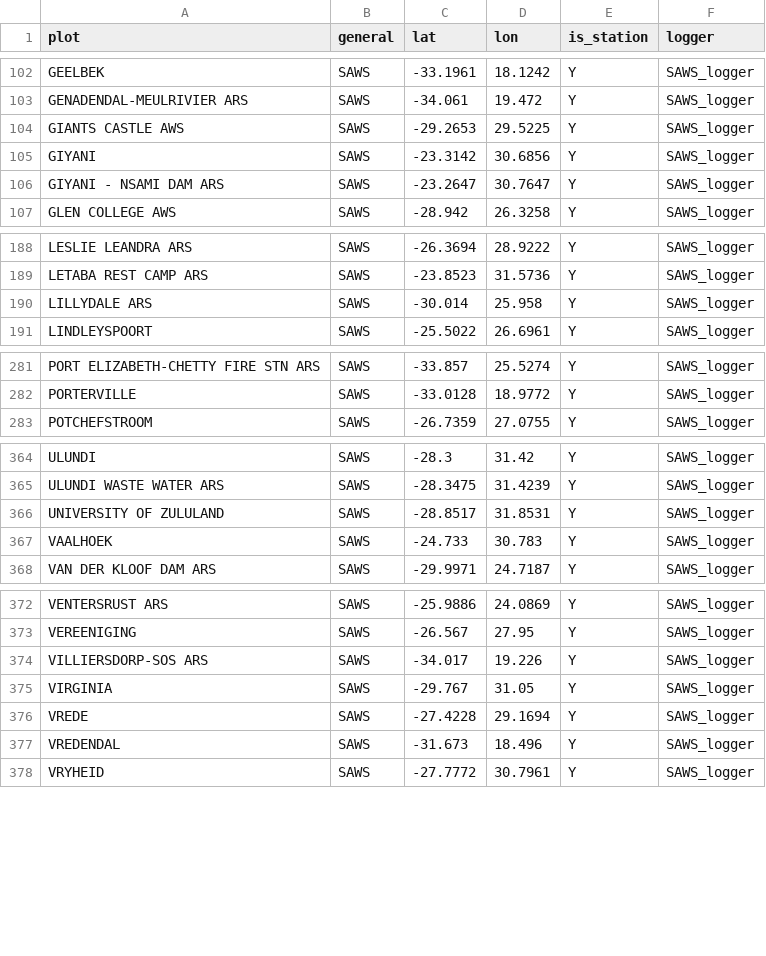
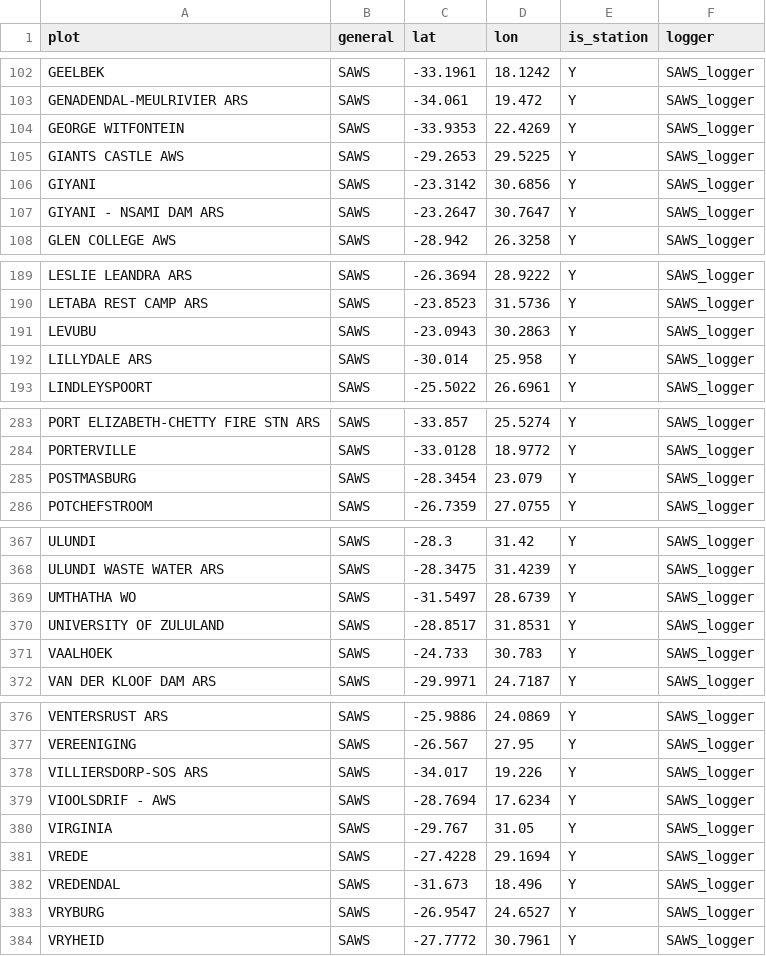
Before and after one commit to environmentalinformatics-marburg/tubedb, a CSV file: config/sa/plot_inventory.csv, drawn as a sheet; only a part is shown, gaps mark what is left out.

Commit message:
config south africa new stations; bugfix import generic csv filename without postfix; eclipse launch config

```diff
--- a/config/sa/plot_inventory.csv
+++ b/config/sa/plot_inventory.csv
@@ -103,2 +103,3 @@ GEELBEK,SAWS,-33.1961,18.1242,Y,SAWS_logger
 GENADENDAL-MEULRIVIER ARS,SAWS,-34.061,19.472,Y,SAWS_logger
+GEORGE WITFONTEIN,SAWS,-33.9353,22.4269,Y,SAWS_logger
 GIANTS CASTLE AWS,SAWS,-29.2653,29.5225,Y,SAWS_logger
@@ -189,2 +190,3 @@ LESLIE LEANDRA ARS,SAWS,-26.3694,28.9222,Y,SAWS_logger
 LETABA REST CAMP ARS,SAWS,-23.8523,31.5736,Y,SAWS_logger
+LEVUBU,SAWS,-23.0943,30.2863,Y,SAWS_logger
 LILLYDALE ARS,SAWS,-30.014,25.958,Y,SAWS_logger
@@ -282,2 +284,3 @@ PORT ELIZABETH-CHETTY FIRE STN ARS,SAWS,-33.857,25.5274,Y,SAWS_logger
 PORTERVILLE,SAWS,-33.0128,18.9772,Y,SAWS_logger
+POSTMASBURG,SAWS,-28.3454,23.079,Y,SAWS_logger
 POTCHEFSTROOM,SAWS,-26.7359,27.0755,Y,SAWS_logger
@@ -365,2 +368,3 @@ ULUNDI,SAWS,-28.3,31.42,Y,SAWS_logger
 ULUNDI WASTE WATER ARS,SAWS,-28.3475,31.4239,Y,SAWS_logger
+UMTHATHA WO,SAWS,-31.5497,28.6739,Y,SAWS_logger
 UNIVERSITY OF ZULULAND,SAWS,-28.8517,31.8531,Y,SAWS_logger
@@ -374,2 +378,3 @@ VEREENIGING,SAWS,-26.567,27.95,Y,SAWS_logger
 VILLIERSDORP-SOS ARS,SAWS,-34.017,19.226,Y,SAWS_logger
+VIOOLSDRIF - AWS,SAWS,-28.7694,17.6234,Y,SAWS_logger
 VIRGINIA,SAWS,-29.767,31.05,Y,SAWS_logger
@@ -377,2 +382,3 @@ VREDE,SAWS,-27.4228,29.1694,Y,SAWS_logger
 VREDENDAL,SAWS,-31.673,18.496,Y,SAWS_logger
+VRYBURG,SAWS,-26.9547,24.6527,Y,SAWS_logger
 VRYHEID,SAWS,-27.7772,30.7961,Y,SAWS_logger
```
Also changed, not shown: config/sa/sa_meta_data_generation/plot_inventory.csv, 13 other files.
